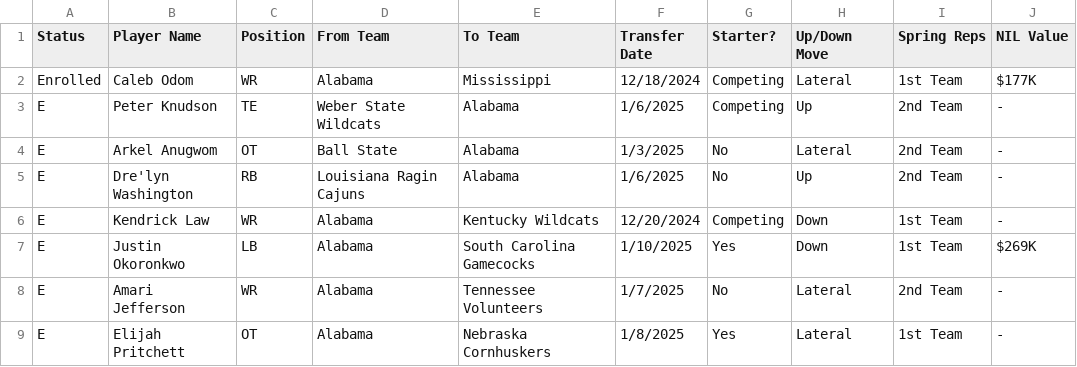
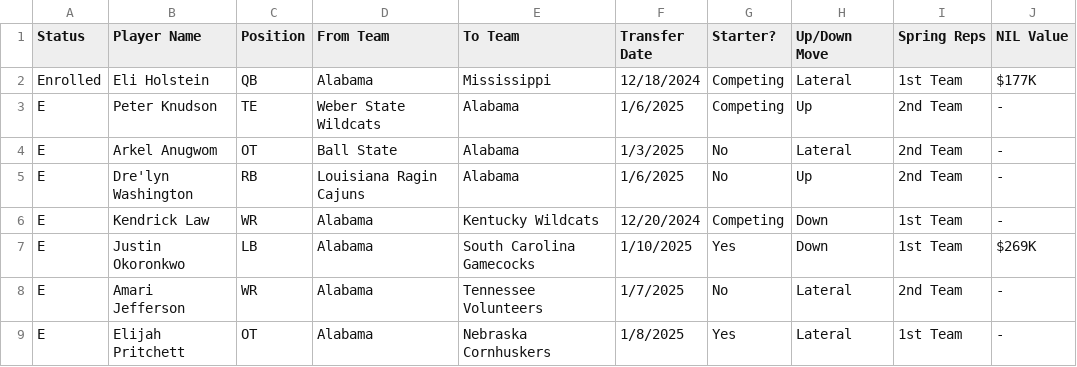
Before and after one commit to Herringtoncr/AI-AUTO-Player-Prompts-Chat-Gpt, a CSV file: csv/players2.csv, drawn as a sheet; only a part is shown; the diff names each change by its address in the sheet, - before the commit and + after, or states it on an @@ line.

```diff
--- a/csv/players2.csv
+++ b/csv/players2.csv
-B2 (Player Name): Caleb Odom
+B2 (Player Name): Eli Holstein
-C2 (Position): WR
+C2 (Position): QB
```
Also changed, not shown: 3 other files.
